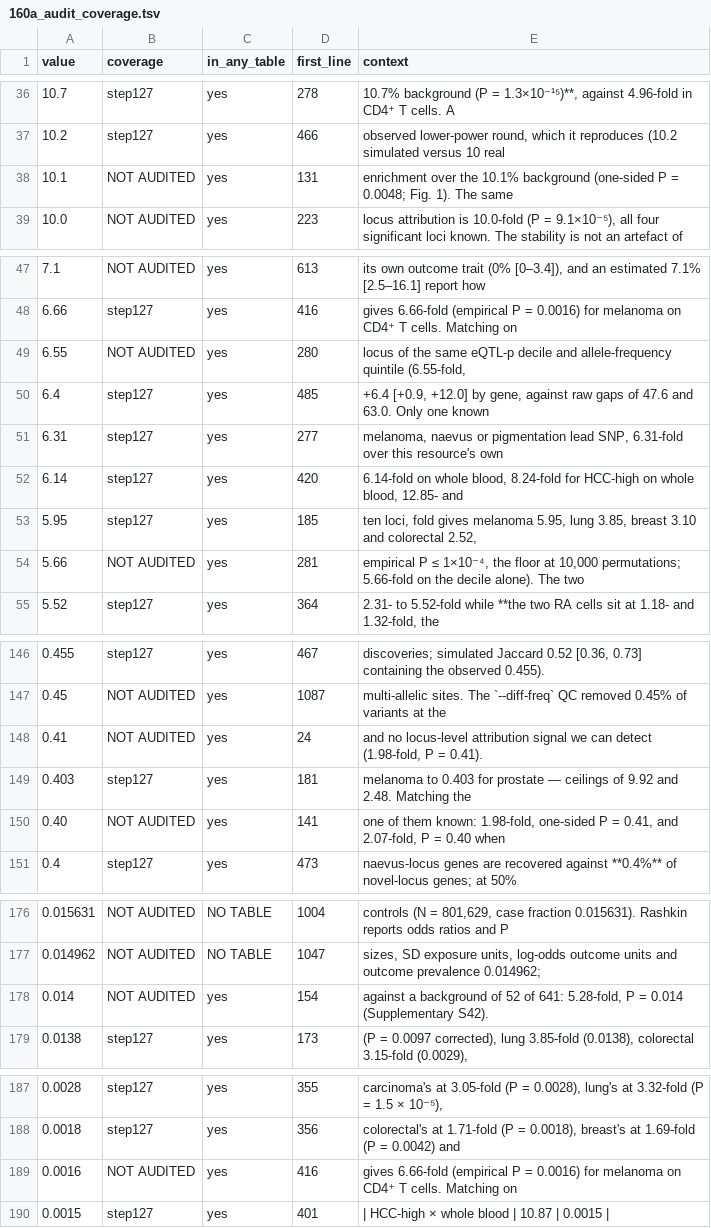
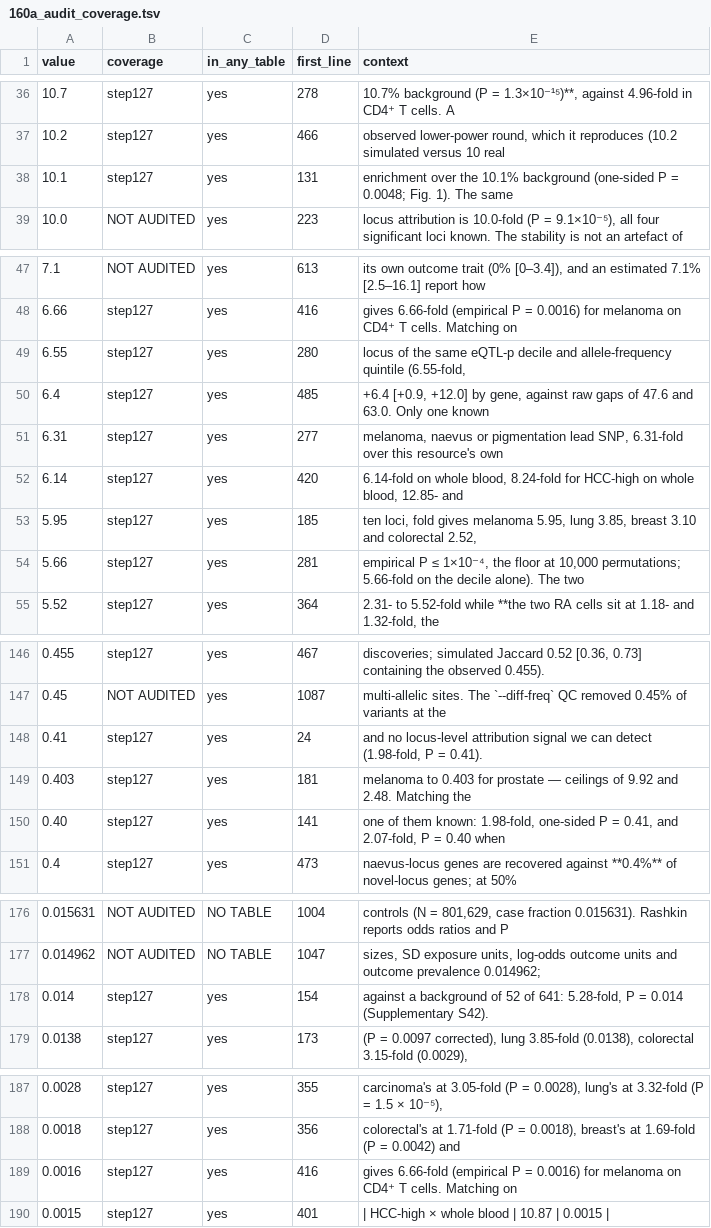
Before and after one commit to tangrzh3/cqtna-audit, a TSV file: 160a_audit_coverage.tsv, drawn as a sheet; only a part is shown, gaps mark what is left out.

Commit message:
2c, 2d, 2e: coverage 70% -> 76%, and a sixth loose match caught
2c, the two conditionings' P values against 141b. Section 1 has always checked
those folds and never their P values, and the Abstract leans on 'P = 0.41' as
its statement that the locus-level signal is undetectable -- the P is the
load-bearing half of that sentence.

2d, the matched-background permutation against 85e, including 6.55, the value
migrated on 2026-09-09 once the lead-record tie-break was made deterministic.
That makes it precisely the number that must not drift back unnoticed.

2e, the 10.1% CD4 background. The 4.96-fold headline was audited by the first
version of this script; the denominator it is a fold OVER was not.

The sixth loose match, same family as the other five. Checking every row's
empirical P found HCC_high's 0.12549 'present' because 0.125 appears in an
unrelated sentence about winner's curse -- while that row's own fold, 7.87, is
not quoted anywhere. A P is now only checked when its own fold is quoted, which
ties it to its row instead of to the whole document. Unquoted rows print as --
rather than passing.

```diff
--- a/160a_audit_coverage.tsv
+++ b/160a_audit_coverage.tsv
@@ -37,3 +37,3 @@ value	coverage	in_any_table	first_line	context
 10.2	step127	yes	466	observed lower-power round, which it reproduces (10.2 simulated versus 10 real
-10.1	NOT AUDITED	yes	131	enrichment over the 10.1% background (one-sided P = 0.0048; Fig. 1). The same
+10.1	step127	yes	131	enrichment over the 10.1% background (one-sided P = 0.0048; Fig. 1). The same
 10.0	NOT AUDITED	yes	223	locus attribution is 10.0-fold (P = 9.1×10⁻⁵), all four significant loci known. The stability is not an artefact of
@@ -48,3 +48,3 @@ value	coverage	in_any_table	first_line	context
 6.66	step127	yes	416	gives 6.66-fold (empirical P = 0.0016) for melanoma on CD4⁺ T cells. Matching on
-6.55	NOT AUDITED	yes	280	locus of the same eQTL-p decile and allele-frequency quintile (6.55-fold,
+6.55	step127	yes	280	locus of the same eQTL-p decile and allele-frequency quintile (6.55-fold,
 6.4	step127	yes	485	+6.4 [+0.9, +12.0] by gene, against raw gaps of 47.6 and 63.0. Only one known
@@ -53,3 +53,3 @@ value	coverage	in_any_table	first_line	context
 5.95	step127	yes	185	ten loci, fold gives melanoma 5.95, lung 3.85, breast 3.10 and colorectal 2.52,
-5.66	NOT AUDITED	yes	281	empirical P ≤ 1×10⁻⁴, the floor at 10,000 permutations; 5.66-fold on the decile alone). The two
+5.66	step127	yes	281	empirical P ≤ 1×10⁻⁴, the floor at 10,000 permutations; 5.66-fold on the decile alone). The two
 5.52	step127	yes	364	2.31- to 5.52-fold while **the two RA cells sit at 1.18- and 1.32-fold, the
@@ -147,5 +147,5 @@ value	coverage	in_any_table	first_line	context
 0.45	NOT AUDITED	yes	1087	multi-allelic sites. The `--diff-freq` QC removed 0.45% of variants at the
-0.41	NOT AUDITED	yes	24	and no locus-level attribution signal we can detect (1.98-fold, P = 0.41).
+0.41	step127	yes	24	and no locus-level attribution signal we can detect (1.98-fold, P = 0.41).
 0.403	step127	yes	181	melanoma to 0.403 for prostate — ceilings of 9.92 and 2.48. Matching the
-0.40	NOT AUDITED	yes	141	one of them known: 1.98-fold, one-sided P = 0.41, and 2.07-fold, P = 0.40 when
+0.40	step127	yes	141	one of them known: 1.98-fold, one-sided P = 0.41, and 2.07-fold, P = 0.40 when
 0.4	step127	yes	473	naevus-locus genes are recovered against **0.4%** of novel-locus genes; at 50%
@@ -177,3 +177,3 @@ value	coverage	in_any_table	first_line	context
 0.014962	NOT AUDITED	NO TABLE	1047	sizes, SD exposure units, log-odds outcome units and outcome prevalence 0.014962;
-0.014	NOT AUDITED	yes	154	against a background of 52 of 641: 5.28-fold, P = 0.014 (Supplementary S42).
+0.014	step127	yes	154	against a background of 52 of 641: 5.28-fold, P = 0.014 (Supplementary S42).
 0.0138	step127	yes	173	(P = 0.0097 corrected), lung 3.85-fold (0.0138), colorectal 3.15-fold (0.0029),
@@ -188,3 +188,3 @@ value	coverage	in_any_table	first_line	context
 0.0018	step127	yes	356	colorectal's at 1.71-fold (P = 0.0018), breast's at 1.69-fold (P = 0.0042) and
-0.0016	NOT AUDITED	yes	416	gives 6.66-fold (empirical P = 0.0016) for melanoma on CD4⁺ T cells. Matching on
+0.0016	step127	yes	416	gives 6.66-fold (empirical P = 0.0016) for melanoma on CD4⁺ T cells. Matching on
 0.0015	step127	yes	401	| HCC-high × whole blood | 10.87 | 0.0015 |
```
Also changed, not shown: 2 other files.
